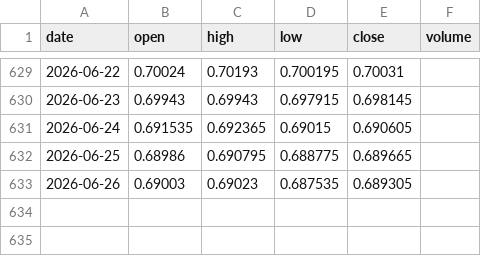
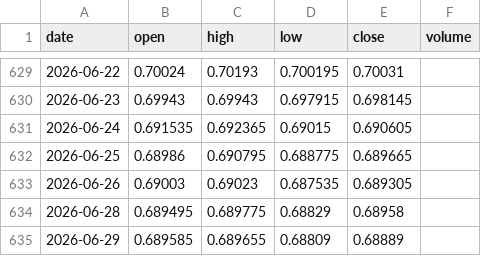
Before and after one commit to jaspalsinghau/markets-dashboard, a CSV file: public/data/audusd.csv, drawn as a sheet; only a part is shown, gaps mark what is left out; the diff names each change by its address in the sheet, - before the commit and + after, or states it on an @@ line.

```diff
--- a/public/data/audusd.csv
+++ b/public/data/audusd.csv
+row 634: 2026-06-28 | 0.689495 | 0.689775 | 0.68829 | 0.68958
+row 635: 2026-06-29 | 0.689585 | 0.689655 | 0.68809 | 0.68889
```
Also changed, not shown: public/data/DIA.csv, public/data/GLD.csv, 3 other files.
